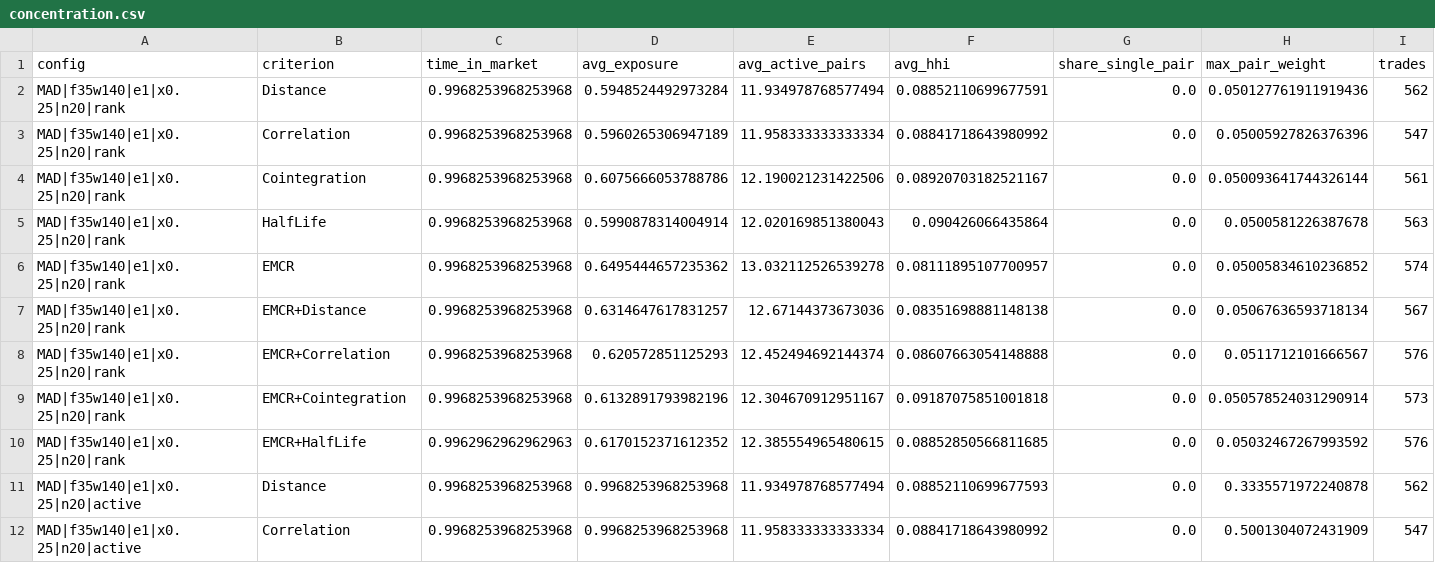
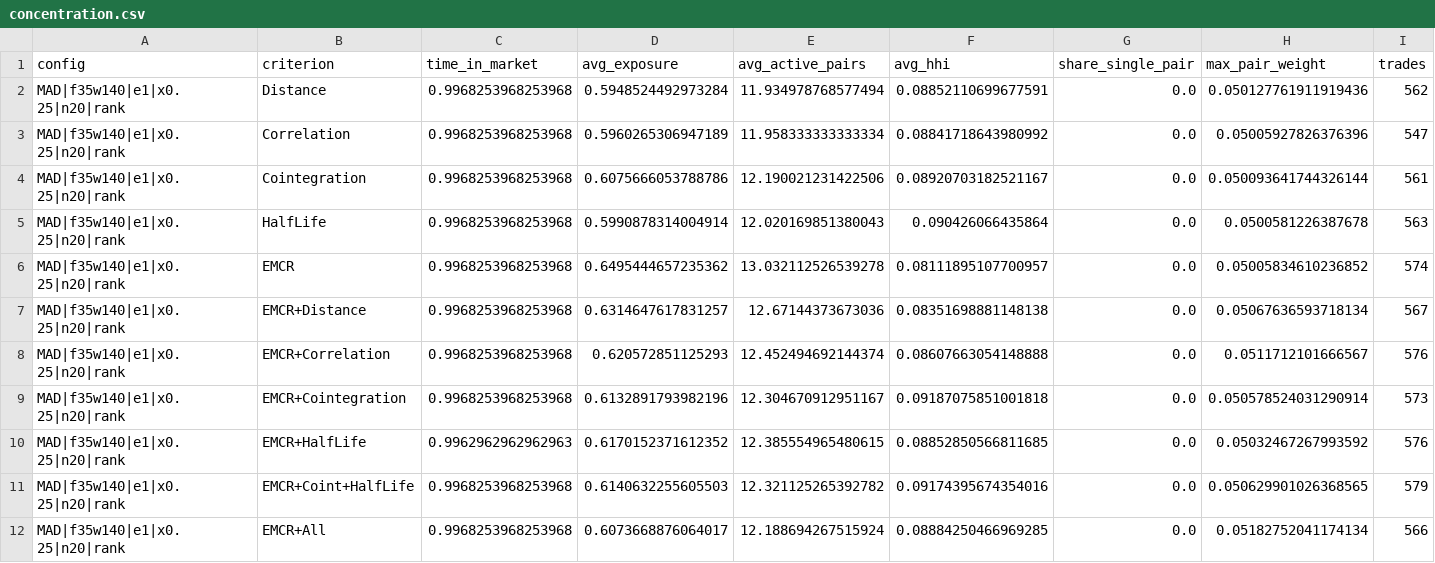
Before and after one commit to ArnavRayaprolu/enhancedmeancrossingrate, a CSV file: results/sp500_5m/concentration.csv, drawn as a sheet; only a part is shown; the shorter side is filled out with more unchanged rows; rows hold the shown columns only; the diff covers the shown part only; the diff names each change by its address in the sheet, - before the commit and + after, or states it on an @@ line.

```diff
--- a/results/sp500_5m/concentration.csv
+++ b/results/sp500_5m/concentration.csv
+row 11: MAD|f35w140|e1|x0.25|n20|rank | EMCR+Coint+HalfLife | 0.9968253968253968 | 0.6140632255605503 | 12.321125265392782 | 0.09174395674354016 | 0.0 | 0.050629901026368565 | 579
+row 12: MAD|f35w140|e1|x0.25|n20|rank | EMCR+All | 0.9968253968253968 | 0.6073668876064017 | 12.188694267515924 | 0.08884250466969285 | 0.0 | 0.05182752041174134 | 566
```
Also changed, not shown: 13 added rows elsewhere in this file, results/sp500_5m/dsr.csv, results/sp500_5m/fold_returns.csv, 28 other files.
